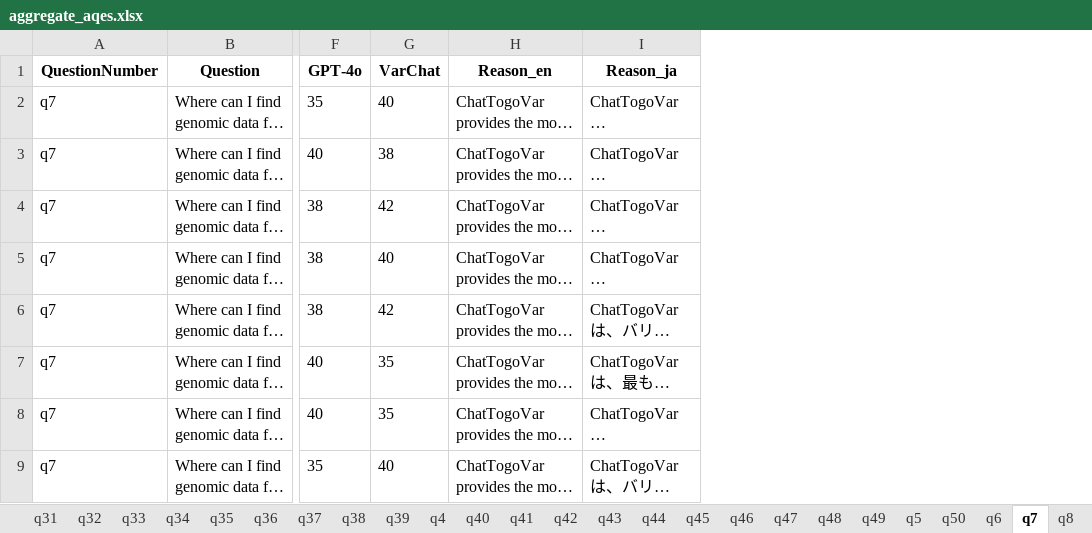
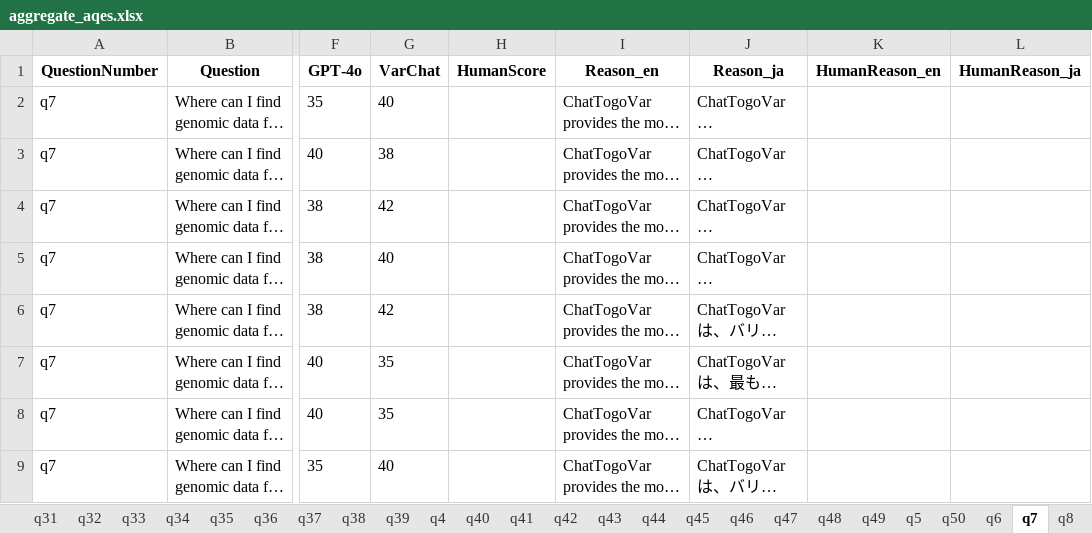
Before and after one commit to mitsuhashi/chat-togovar, an Excel workbook: evaluation/gpt-4o/aggregate_aqes.xlsx, sheet q7, drawn as a sheet; only a part is shown, gaps mark what is left out; long unchanged cells end in …; values as stored, in another font and other column widths than the file's, no borders; the diff names each change by its address in the sheet, - before the commit and + after, or states it on an @@ line.

```diff
--- a/evaluation/gpt-4o/aggregate_aqes.xlsx (sheet q7)
+++ b/evaluation/gpt-4o/aggregate_aqes.xlsx (sheet q7)
+column H (HumanScore), empty
+column K (HumanReason_en), empty
+column L (HumanReason_ja), empty
```
Also changed, not shown: sheet q19, sheet q34, sheet q27, sheet q5, sheet q2, sheet q32, 43 more sheets, 1 other file.
